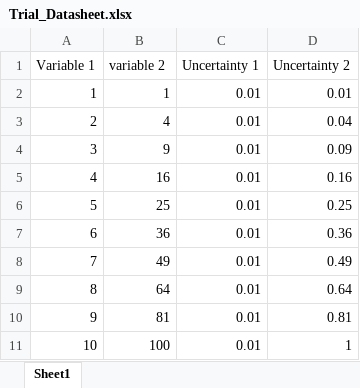
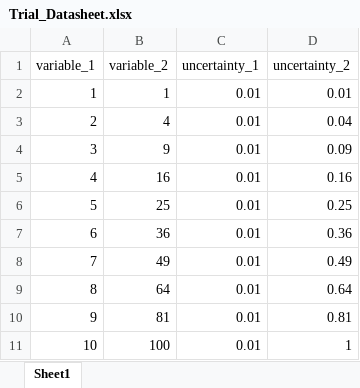
Before and after one commit to Sebastian426/Advanced-Lab-Code, an Excel workbook: Trial_Datasheet.xlsx, sheet Sheet1, drawn as a sheet; values as stored, in another font and other column widths than the file's, no borders; the diff names each change by its address in the sheet, - before the commit and + after, or states it on an @@ line.

```diff
--- a/Trial_Datasheet.xlsx (sheet Sheet1)
+++ b/Trial_Datasheet.xlsx (sheet Sheet1)
-A1: Variable 1
+A1: variable_1
-B1: variable 2
+B1: variable_2
-C1: Uncertainty 1
+C1: uncertainty_1
-D1: Uncertainty 2
+D1: uncertainty_2
```
Also changed, not shown: 1 other file.
